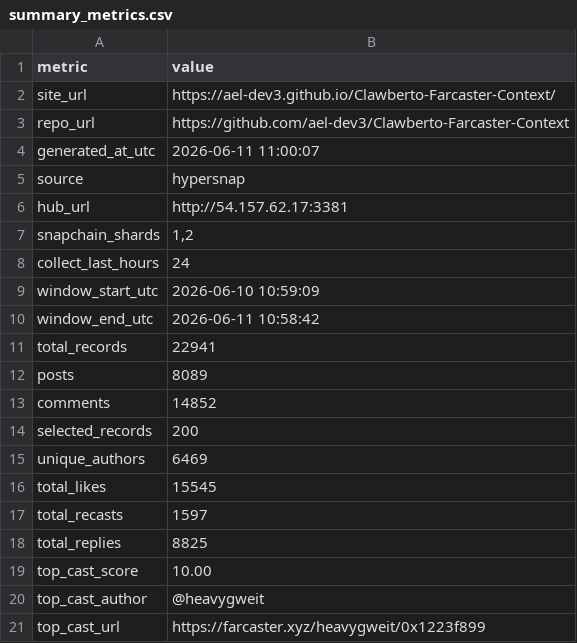
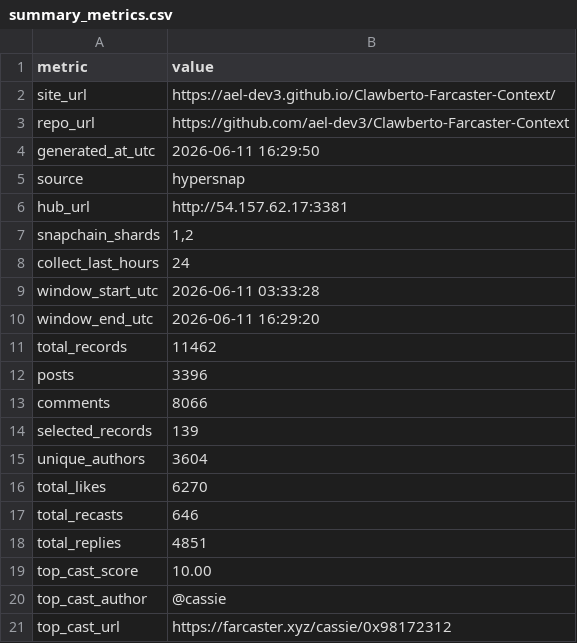
Before and after one commit to ael-dev3/Clawberto-Farcaster-Context, a CSV file: public/generated/summary_metrics.csv, drawn as a sheet.

```diff
--- a/public/generated/summary_metrics.csv
+++ b/public/generated/summary_metrics.csv
@@ -3,3 +3,3 @@ site_url,https://ael-dev3.github.io/Clawberto-Farcaster-Context/
 repo_url,https://github.com/ael-dev3/Clawberto-Farcaster-Context
-generated_at_utc,2026-06-11 11:00:07
+generated_at_utc,2026-06-11 16:29:50
 source,hypersnap
@@ -8,14 +8,14 @@ snapchain_shards,"1,2"
 collect_last_hours,24
-window_start_utc,2026-06-10 10:59:09
-window_end_utc,2026-06-11 10:58:42
-total_records,22941
-posts,8089
-comments,14852
-selected_records,200
-unique_authors,6469
-total_likes,15545
-total_recasts,1597
-total_replies,8825
+window_start_utc,2026-06-11 03:33:28
+window_end_utc,2026-06-11 16:29:20
+total_records,11462
+posts,3396
+comments,8066
+selected_records,139
+unique_authors,3604
+total_likes,6270
+total_recasts,646
+total_replies,4851
 top_cast_score,10.00
-top_cast_author,@heavygweit
-top_cast_url,https://farcaster.xyz/heavygweit/0x1223f899
+top_cast_author,@cassie
+top_cast_url,https://farcaster.xyz/cassie/0x98172312
```
Also changed, not shown: generated/agent_take.csv, public/generated/manifest.csv, 21 other files.
